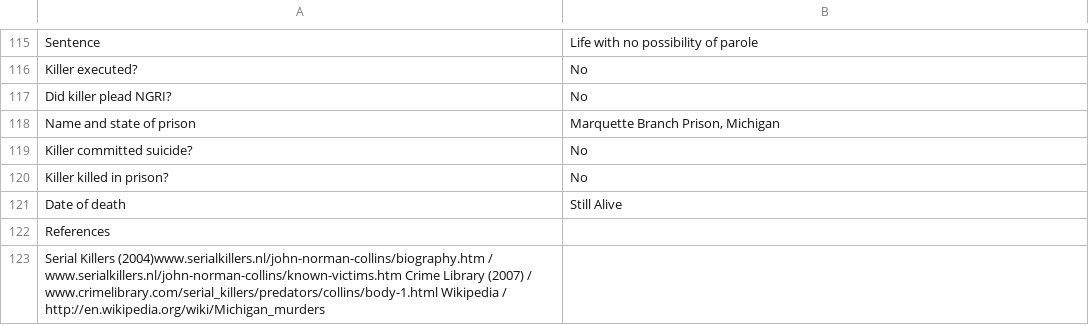
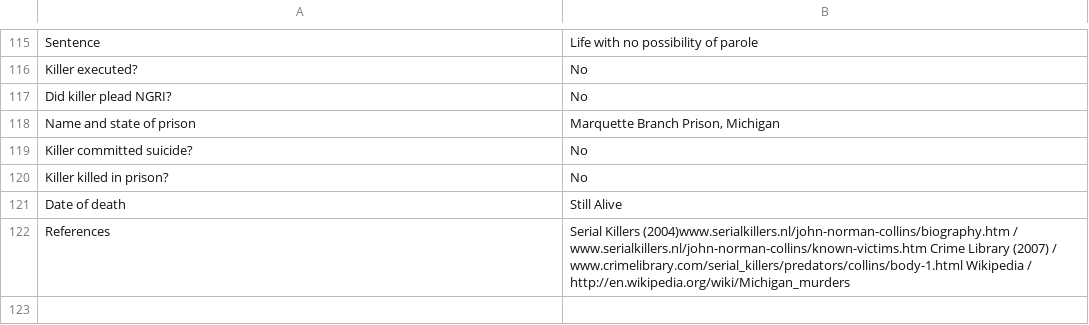
Before and after one commit to ajithksenthil/CrimeArchetypes, a CSV file: mnt/data/csv/Type2_collins_john.csv, drawn as a sheet; only a part is shown, gaps mark what is left out.

Commit message:
CLEANED_Type2_collins_john.csv

```diff
--- a/mnt/data/csv/Type2_collins_john.csv
+++ b/mnt/data/csv/Type2_collins_john.csv
@@ -121,3 +121,2 @@ Killer killed in prison?,No
 Date of death,Still Alive
-References,
-"Serial Killers (2004)www.serialkillers.nl/john-norman-collins/biography.htm / www.serialkillers.nl/john-norman-collins/known-victims.htm Crime Library (2007) / www.crimelibrary.com/serial_killers/predators/collins/body-1.html Wikipedia / http://en.wikipedia.org/wiki/Michigan_murders"
+References,"Serial Killers (2004)www.serialkillers.nl/john-norman-collins/biography.htm / www.serialkillers.nl/john-norman-collins/known-victims.htm Crime Library (2007) / www.crimelibrary.com/serial_killers/predators/collins/body-1.html Wikipedia / http://en.wikipedia.org/wiki/Michigan_murders"
```
